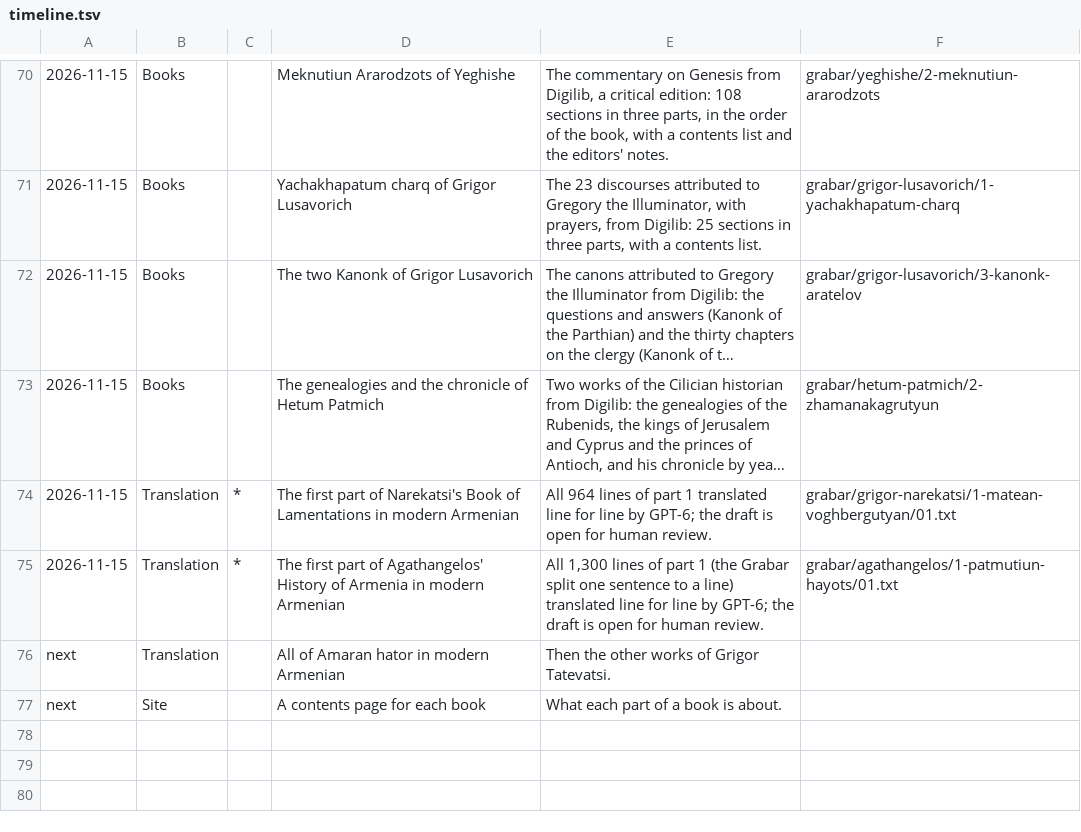
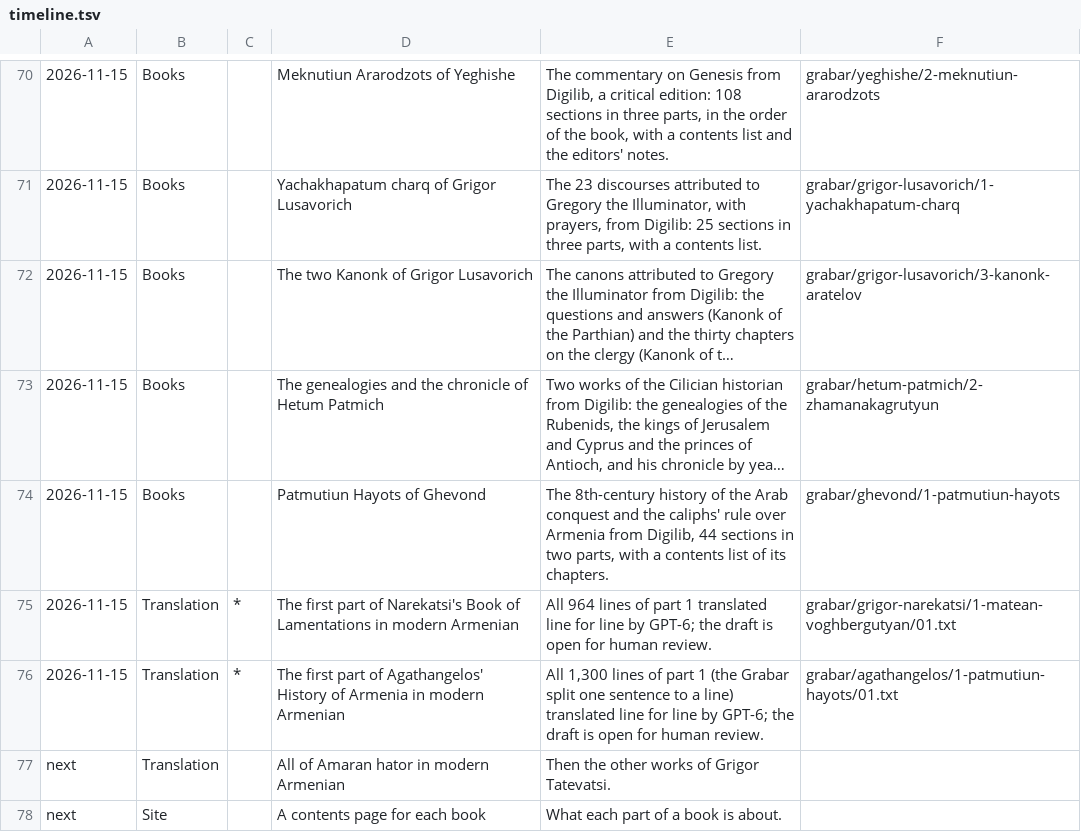
Before and after one commit to serjhnn/nx-gir, a TSV file: timeline.tsv, drawn as a sheet; only a part is shown, gaps mark what is left out; long unchanged cells end in …; the diff names each change by its address in the sheet, - before the commit and + after, or states it on an @@ line.

```diff
--- a/timeline.tsv
+++ b/timeline.tsv
+row 74: 2026-11-15 | Books |  | Patmutiun Hayots of Ghevond | The 8th-century history of the Arab conquest and the caliphs' rule over Armenia from Digilib, 44 sections in two parts, with a contents list of its chapters. | grabar/ghevond/1-patmutiun-hayots
```
Also changed, not shown: books/LIBRARY.tsv, notes/limits.tsv, 3 other files.
